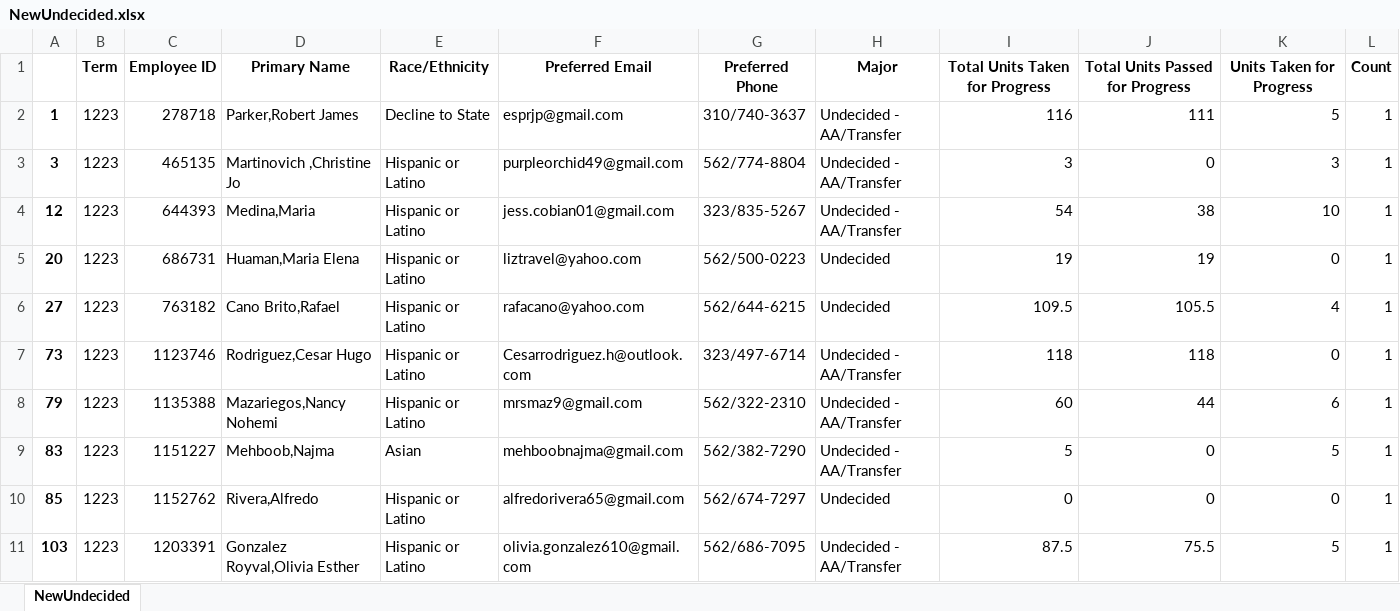
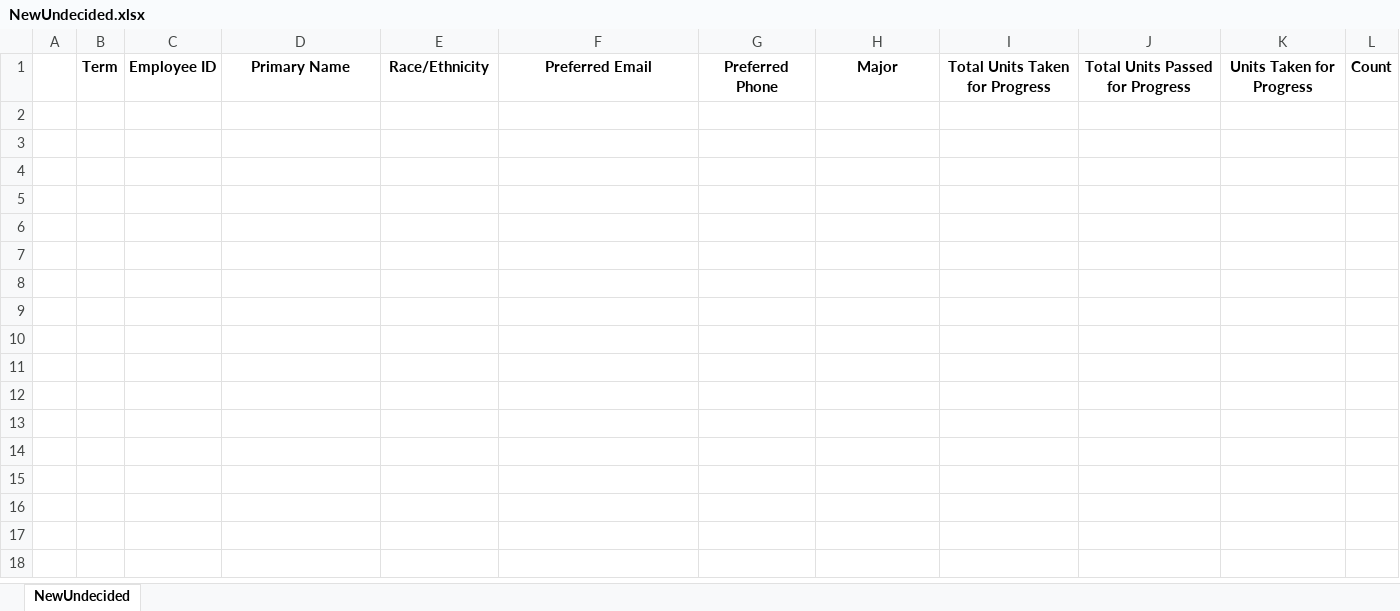
Before and after one commit to fmixson/UndecidedStudents, an Excel workbook: NewUndecided.xlsx, sheet NewUndecided, drawn as a sheet; only a part is shown; values as stored, in another font and other column widths than the file's, no borders; the diff covers the shown part only; the diff names each change by its address in the sheet, - before the commit and + after, or states it on an @@ line.

```diff
--- a/NewUndecided.xlsx (sheet NewUndecided)
+++ b/NewUndecided.xlsx (sheet NewUndecided)
-row 2: 1 | 1223 | 278718 | Parker,Robert James | Decline to State | esprjp@gmail.com | 310/740-3637 | Undecided - AA/Transfer | 116 | 111 | 5 | 1
-row 3: 3 | 1223 | 465135 | Martinovich ,Christine Jo | Hispanic or Latino | purpleorchid49@gmail.com | 562/774-8804 | Undecided - AA/Transfer | 3 | 0 | 3 | 1
-row 4: 12 | 1223 | 644393 | Medina,Maria | Hispanic or Latino | jess.cobian01@gmail.com | 323/835-5267 | Undecided - AA/Transfer | 54 | 38 | 10 | 1
-row 5: 20 | 1223 | 686731 | Huaman,Maria Elena | Hispanic or Latino | liztravel@yahoo.com | 562/500-0223 | Undecided | 19 | 19 | 0 | 1
-row 6: 27 | 1223 | 763182 | Cano Brito,Rafael | Hispanic or Latino | rafacano@yahoo.com | 562/644-6215 | Undecided | 109.5 | 105.5 | 4 | 1
-row 7: 73 | 1223 | 1123746 | Rodriguez,Cesar Hugo | Hispanic or Latino | Cesarrodriguez.h@outlook.com | 323/497-6714 | Undecided - AA/Transfer | 118 | 118 | 0 | 1
-row 8: 79 | 1223 | 1135388 | Mazariegos,Nancy Nohemi | Hispanic or Latino | mrsmaz9@gmail.com | 562/322-2310 | Undecided - AA/Transfer | 60 | 44 | 6 | 1
-row 9: 83 | 1223 | 1151227 | Mehboob,Najma | Asian | mehboobnajma@gmail.com | 562/382-7290 | Undecided - AA/Transfer | 5 | 0 | 5 | 1
-row 10: 85 | 1223 | 1152762 | Rivera,Alfredo | Hispanic or Latino | alfredorivera65@gmail.com | 562/674-7297 | Undecided | 0 | 0 | 0 | 1
-row 11: 103 | 1223 | 1203391 | Gonzalez Royval,Olivia Esther | Hispanic or Latino | olivia.gonzalez610@gmail.com | 562/686-7095 | Undecided - AA/Transfer | 87.5 | 75.5 | 5 | 1
```
Also changed, not shown: 57 removed rows elsewhere in this sheet, UndecidedStudents.xlsx, droppedUndecidedStudents.xlsx, 1 other file.
